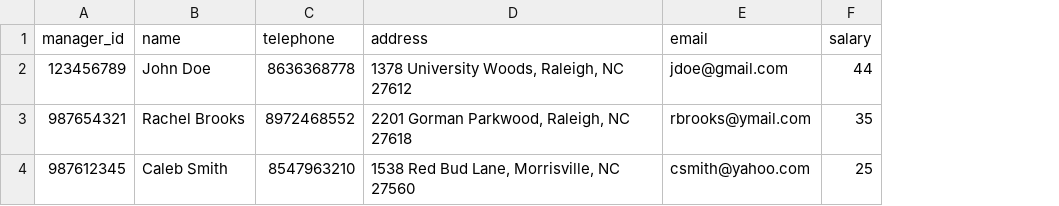
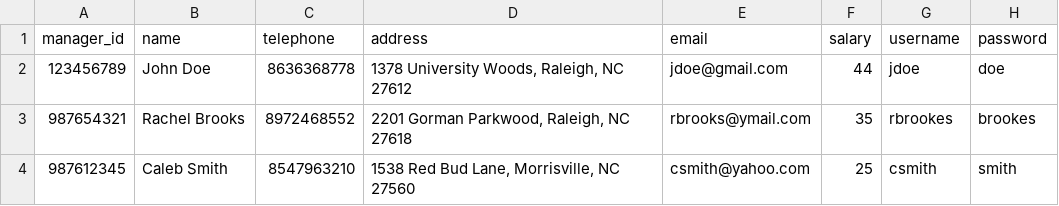
Before and after one commit to nakraft/AUTOR, a CSV file: data/manager.csv, drawn as a sheet; the diff names each change by its address in the sheet, - before the commit and + after, or states it on an @@ line.

```diff
--- a/data/manager.csv
+++ b/data/manager.csv
+column G (username), rows 2-4: jdoe | rbrookes | csmith
+column H (password), rows 2-4: doe | brookes | smith
```
Also changed, not shown: data/receptionist.csv, 2 other files.
